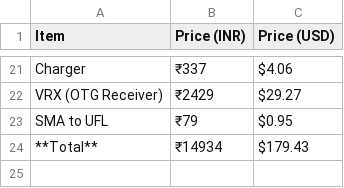
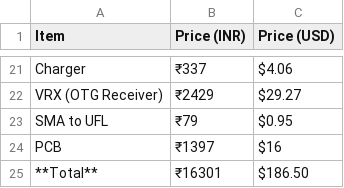
Before and after one commit to aryn-pathak/thrust, a CSV file: BOM.csv, drawn as a sheet; only a part is shown, gaps mark what is left out.

Commit message:
Update BOM.csv

```diff
--- a/BOM.csv
+++ b/BOM.csv
@@ -23,2 +23,3 @@ VRX (OTG Receiver),₹2429,$29.27
 SMA to UFL,₹79,$0.95
-**Total**,₹14934,$179.43
+PCB,₹1397,$16
+**Total**,₹16301,$186.50
```
